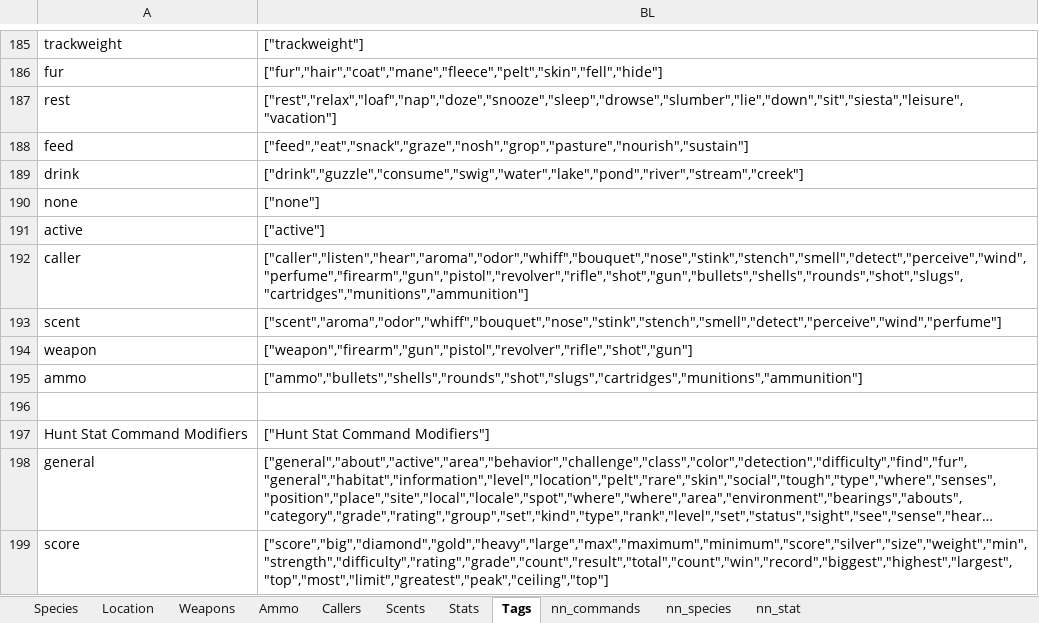
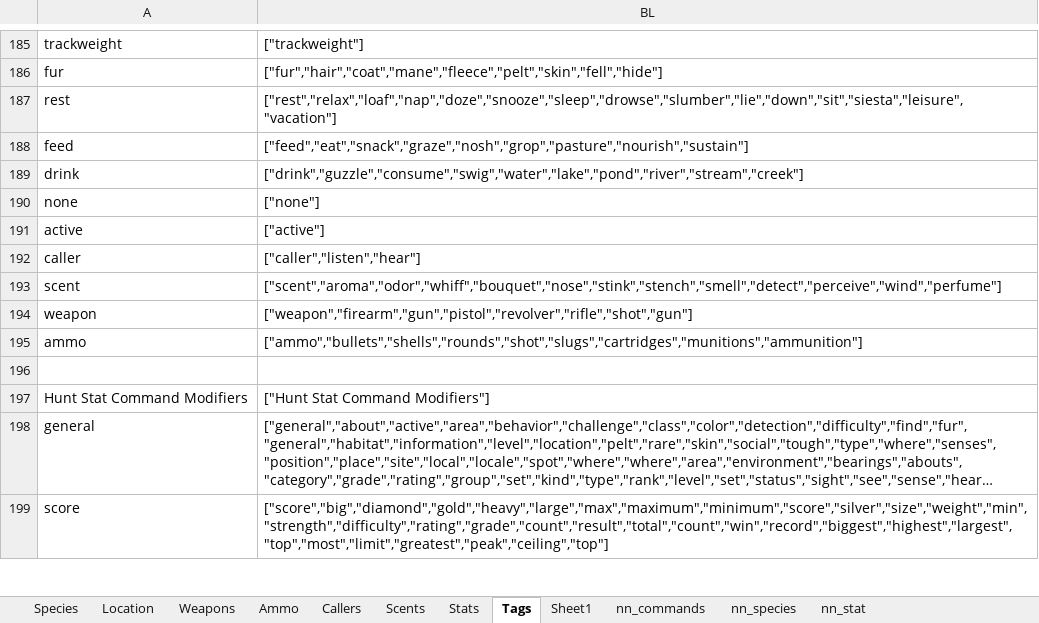
Before and after one commit to BushLeagueHero/DoubleLung, an Excel workbook: assets/data/Hunt_v2.xlsx, sheet Tags, drawn as a sheet; only a part is shown, gaps mark what is left out; long unchanged cells end in …; values as stored, in another font and other column widths than the file's, no borders; the diff names each change by its address in the sheet, - before the commit and + after, or states it on an @@ line.

```diff
--- a/assets/data/Hunt_v2.xlsx (sheet Tags)
+++ b/assets/data/Hunt_v2.xlsx (sheet Tags)
+sheet tab: Sheet1
-BL192: ["caller","listen","hear","aroma","odor","whiff","bouquet","nose","stink","stench","smell","detect","perceive","wind","perfume","firearm","gun","pistol","revolver","rifle","shot","gun","bullets","shells","rounds","shot","slugs","cartridges","munitions","ammunition"]
+BL192: ["caller","listen","hear"]
```
Also changed, not shown: sheet nn_commands, sheet Species, hidden cells, 24 other files.
